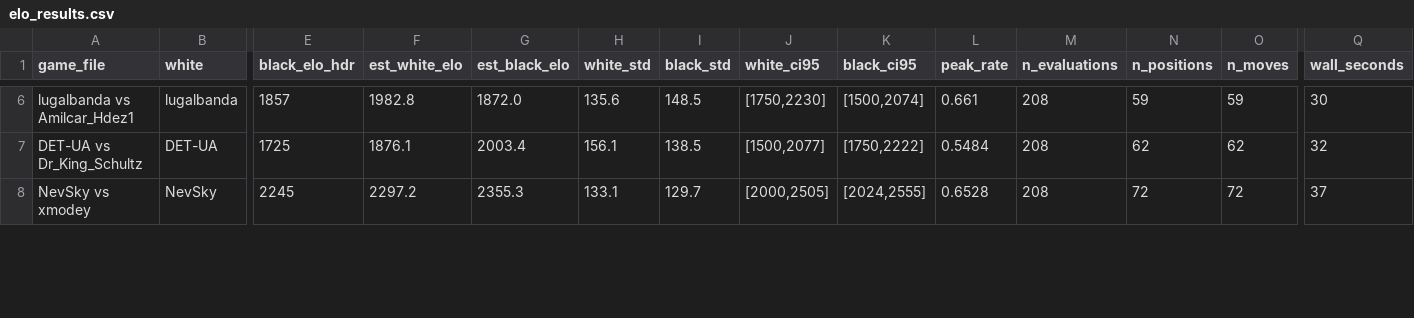
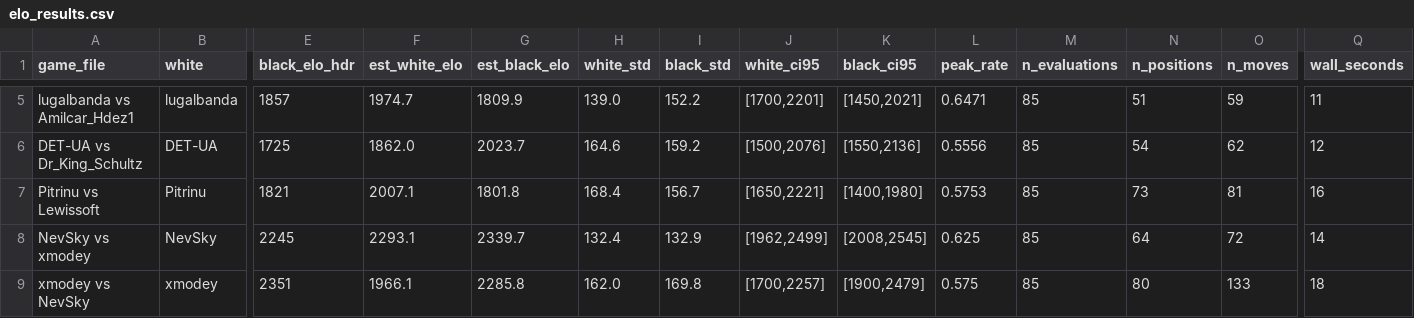
Before and after one commit to NoRaincheck/chess-accuracy, a CSV file: elo_results.csv, drawn as a sheet; only a part is shown, gaps mark what is left out; addresses are those after the commit; rows hold the shown columns only; the diff covers the shown part only; the diff names each change by its address in the sheet, - before the commit and + after, or states it on an @@ line.

```diff
--- a/elo_results.csv
+++ b/elo_results.csv
-F5 (est_white_elo): 1982.8
+F5 (est_white_elo): 1974.7
-G5 (est_black_elo): 1872.0
+G5 (est_black_elo): 1809.9
-H5 (white_std): 135.6
+H5 (white_std): 139.0
-I5 (black_std): 148.5
+I5 (black_std): 152.2
-J5 (white_ci95): [1750,2230]
+J5 (white_ci95): [1700,2201]
-K5 (black_ci95): [1500,2074]
+K5 (black_ci95): [1450,2021]
-L5 (peak_rate): 0.661
+L5 (peak_rate): 0.6471
-M5:M6 (n_evaluations): 208
+M5:M6 (n_evaluations): 85
-N5 (n_positions): 59
+N5 (n_positions): 51
-Q5 (wall_seconds): 30
+Q5 (wall_seconds): 11
-F6 (est_white_elo): 1876.1
+F6 (est_white_elo): 1862.0
-G6 (est_black_elo): 2003.4
+G6 (est_black_elo): 2023.7
-H6 (white_std): 156.1
+H6 (white_std): 164.6
-I6 (black_std): 138.5
+I6 (black_std): 159.2
-J6 (white_ci95): [1500,2077]
+J6 (white_ci95): [1500,2076]
-K6 (black_ci95): [1750,2222]
+K6 (black_ci95): [1550,2136]
-L6 (peak_rate): 0.5484
+L6 (peak_rate): 0.5556
-N6 (n_positions): 62
+N6 (n_positions): 54
-Q6 (wall_seconds): 32
+Q6 (wall_seconds): 12
+row 7: Pitrinu vs Lewissoft | Pitrinu | 1821 | 2007.1 | 1801.8 | 168.4 | 156.7 | [1650,2221] | [1400,1980] | 0.5753 | 85 | 73 | 81 | 16
-F8 (est_white_elo): 2297.2
+F8 (est_white_elo): 2293.1
-G8 (est_black_elo): 2355.3
+G8 (est_black_elo): 2339.7
-H8 (white_std): 133.1
+H8 (white_std): 132.4
-I8 (black_std): 129.7
+I8 (black_std): 132.9
-J8 (white_ci95): [2000,2505]
+J8 (white_ci95): [1962,2499]
-K8 (black_ci95): [2024,2555]
+K8 (black_ci95): [2008,2545]
-L8 (peak_rate): 0.6528
+L8 (peak_rate): 0.625
-M8 (n_evaluations): 208
+M8 (n_evaluations): 85
-N8 (n_positions): 72
+N8 (n_positions): 64
-Q8 (wall_seconds): 37
+Q8 (wall_seconds): 14
+row 9: xmodey vs NevSky | xmodey | 2351 | 1966.1 | 2285.8 | 162.0 | 169.8 | [1700,2257] | [1900,2479] | 0.575 | 85 | 80 | 133 | 18
```
Also changed, not shown: 2 removed rows and 70 edited cells elsewhere in this file, 11 other files.
